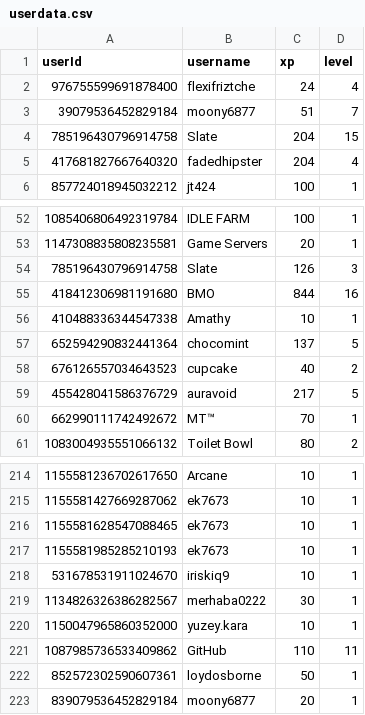
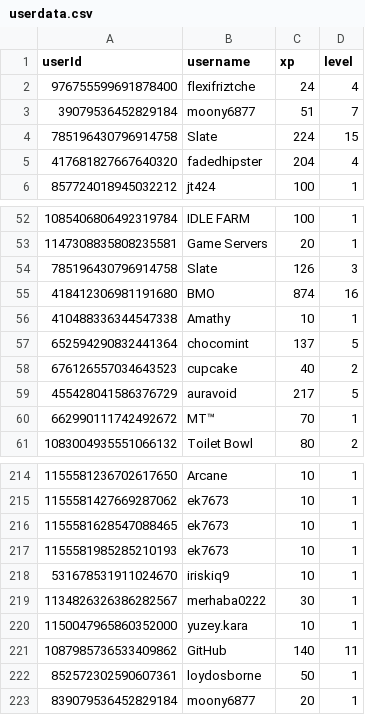
Before and after one commit to ScytedTV-Studios/api.scyted.tv, a CSV file: levlr/userdata.csv, drawn as a sheet; only a part is shown, gaps mark what is left out.

```diff
--- a/levlr/userdata.csv
+++ b/levlr/userdata.csv
@@ -3,3 +3,3 @@ userId,username,xp,level
 39079536452829184,moony6877,51,7
-785196430796914758,Slate,204,15
+785196430796914758,Slate,224,15
 417681827667640320,fadedhipster,204,4
@@ -54,3 +54,3 @@ userId,username,xp,level
 785196430796914758,Slate,126,3
-418412306981191680,BMO,844,16
+418412306981191680,BMO,874,16
 410488336344547338,Amathy,10,1
@@ -220,3 +220,3 @@ userId,username,xp,level
 1150047965860352000,yuzey.kara,10,1
-1087985736533409862,GitHub,110,11
+1087985736533409862,GitHub,140,11
 852572302590607361,loydosborne,50,1
```
Also changed, not shown: 1 other file.
